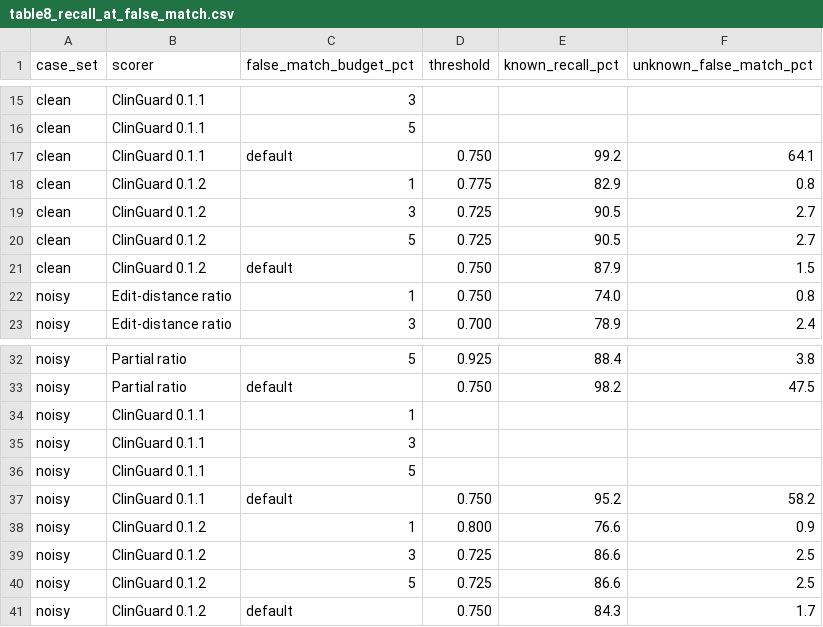
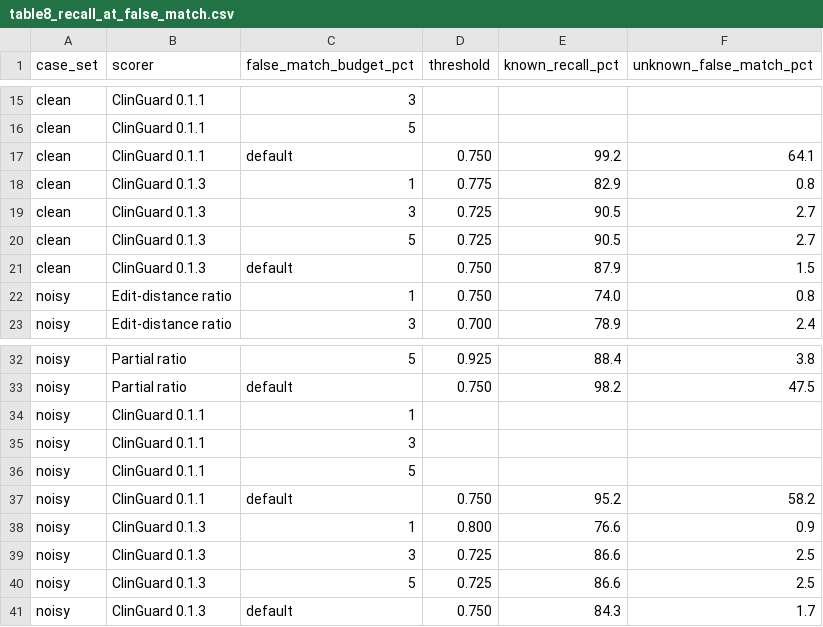
Before and after one commit to shalini-2020/clinguard, a CSV file: experiments/results/table8_recall_at_false_match.csv, drawn as a sheet; only a part is shown, gaps mark what is left out.

```diff
--- a/experiments/results/table8_recall_at_false_match.csv
+++ b/experiments/results/table8_recall_at_false_match.csv
@@ -17,6 +17,6 @@ clean,ClinGuard 0.1.1,5,,,
 clean,ClinGuard 0.1.1,default,0.750,99.2,64.1
-clean,ClinGuard 0.1.2,1,0.775,82.9,0.8
-clean,ClinGuard 0.1.2,3,0.725,90.5,2.7
-clean,ClinGuard 0.1.2,5,0.725,90.5,2.7
-clean,ClinGuard 0.1.2,default,0.750,87.9,1.5
+clean,ClinGuard 0.1.3,1,0.775,82.9,0.8
+clean,ClinGuard 0.1.3,3,0.725,90.5,2.7
+clean,ClinGuard 0.1.3,5,0.725,90.5,2.7
+clean,ClinGuard 0.1.3,default,0.750,87.9,1.5
 noisy,Edit-distance ratio,1,0.750,74.0,0.8
@@ -37,5 +37,5 @@ noisy,ClinGuard 0.1.1,5,,,
 noisy,ClinGuard 0.1.1,default,0.750,95.2,58.2
-noisy,ClinGuard 0.1.2,1,0.800,76.6,0.9
-noisy,ClinGuard 0.1.2,3,0.725,86.6,2.5
-noisy,ClinGuard 0.1.2,5,0.725,86.6,2.5
-noisy,ClinGuard 0.1.2,default,0.750,84.3,1.7
+noisy,ClinGuard 0.1.3,1,0.800,76.6,0.9
+noisy,ClinGuard 0.1.3,3,0.725,86.6,2.5
+noisy,ClinGuard 0.1.3,5,0.725,86.6,2.5
+noisy,ClinGuard 0.1.3,default,0.750,84.3,1.7
```
Also changed, not shown: experiments/results/table1_t1_t2_scorers.csv, experiments/results/table2_ablation.csv, 23 other files.
